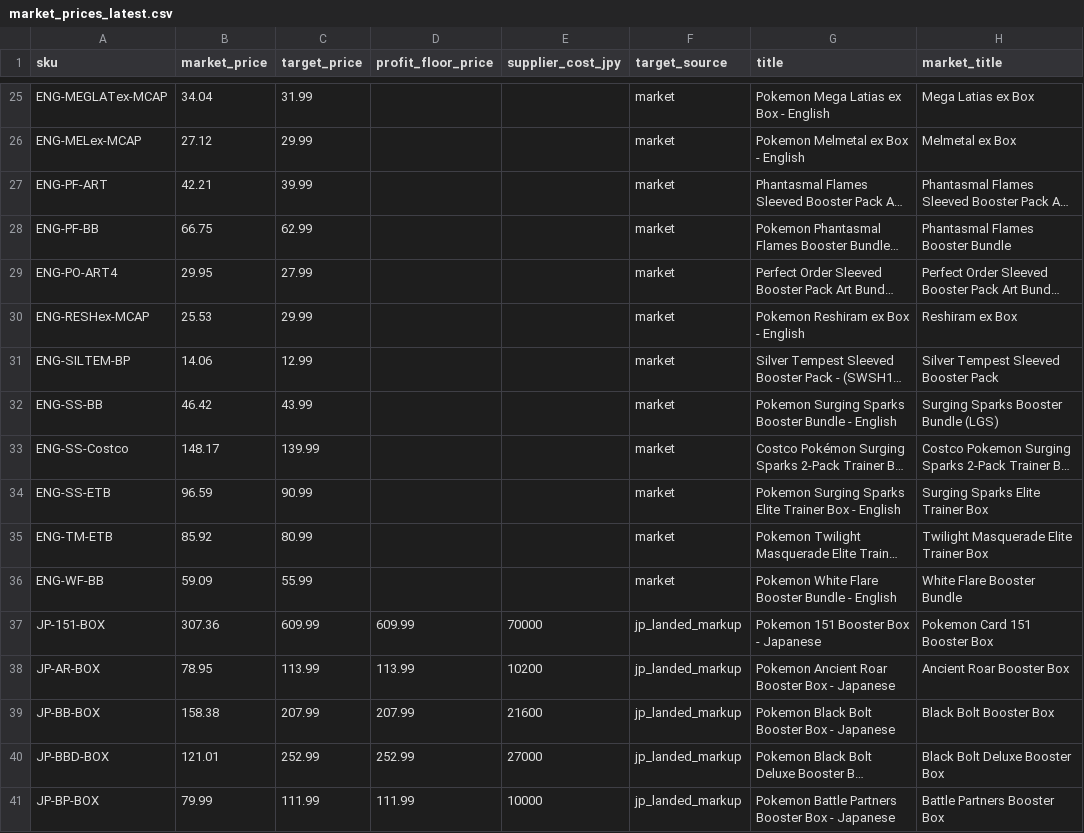
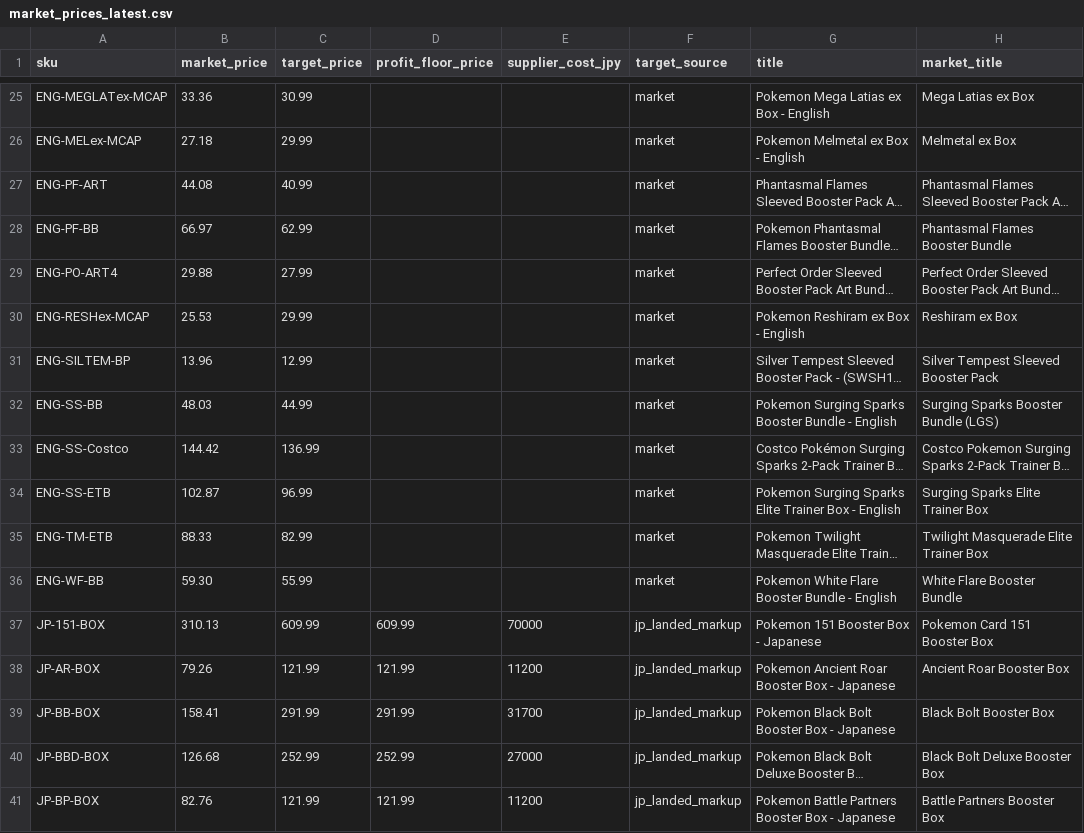
Before and after one commit to sllim126/pokemon-momentum, a CSV file: data/market_prices_latest.csv, drawn as a sheet; only a part is shown, gaps mark what is left out; long unchanged cells end in …; the diff covers the shown part only; the diff names each change by its address in the sheet, - before the commit and + after, or states it on an @@ line.

```diff
--- a/data/market_prices_latest.csv
+++ b/data/market_prices_latest.csv
-B25 (market_price): 34.04
+B25 (market_price): 33.36
-C25 (target_price): 31.99
+C25 (target_price): 30.99
-B26 (market_price): 27.12
+B26 (market_price): 27.18
-B27 (market_price): 42.21
+B27 (market_price): 44.08
-C27 (target_price): 39.99
+C27 (target_price): 40.99
-B28 (market_price): 66.75
+B28 (market_price): 66.97
-B29 (market_price): 29.95
+B29 (market_price): 29.88
-B31 (market_price): 14.06
+B31 (market_price): 13.96
-B32 (market_price): 46.42
+B32 (market_price): 48.03
-C32 (target_price): 43.99
+C32 (target_price): 44.99
-B33 (market_price): 148.17
+B33 (market_price): 144.42
-C33 (target_price): 139.99
+C33 (target_price): 136.99
-B34 (market_price): 96.59
+B34 (market_price): 102.87
-C34 (target_price): 90.99
+C34 (target_price): 96.99
-B35 (market_price): 85.92
+B35 (market_price): 88.33
-C35 (target_price): 80.99
+C35 (target_price): 82.99
-B36 (market_price): 59.09
+B36 (market_price): 59.30
-B37 (market_price): 307.36
+B37 (market_price): 310.13
-B38 (market_price): 78.95
+B38 (market_price): 79.26
-C38 (target_price): 113.99
+C38 (target_price): 121.99
-D38 (profit_floor_price): 113.99
+D38 (profit_floor_price): 121.99
-E38 (supplier_cost_jpy): 10200
+E38 (supplier_cost_jpy): 11200
-B39 (market_price): 158.38
+B39 (market_price): 158.41
-C39 (target_price): 207.99
+C39 (target_price): 291.99
-D39 (profit_floor_price): 207.99
+D39 (profit_floor_price): 291.99
-E39 (supplier_cost_jpy): 21600
+E39 (supplier_cost_jpy): 31700
-B40 (market_price): 121.01
+B40 (market_price): 126.68
-B41 (market_price): 79.99
+B41 (market_price): 82.76
-C41 (target_price): 111.99
+C41 (target_price): 121.99
-D41 (profit_floor_price): 111.99
+D41 (profit_floor_price): 121.99
-E41 (supplier_cost_jpy): 10000
+E41 (supplier_cost_jpy): 11200
```
Also changed, not shown: 128 edited cells elsewhere in this file, 38 other files.
